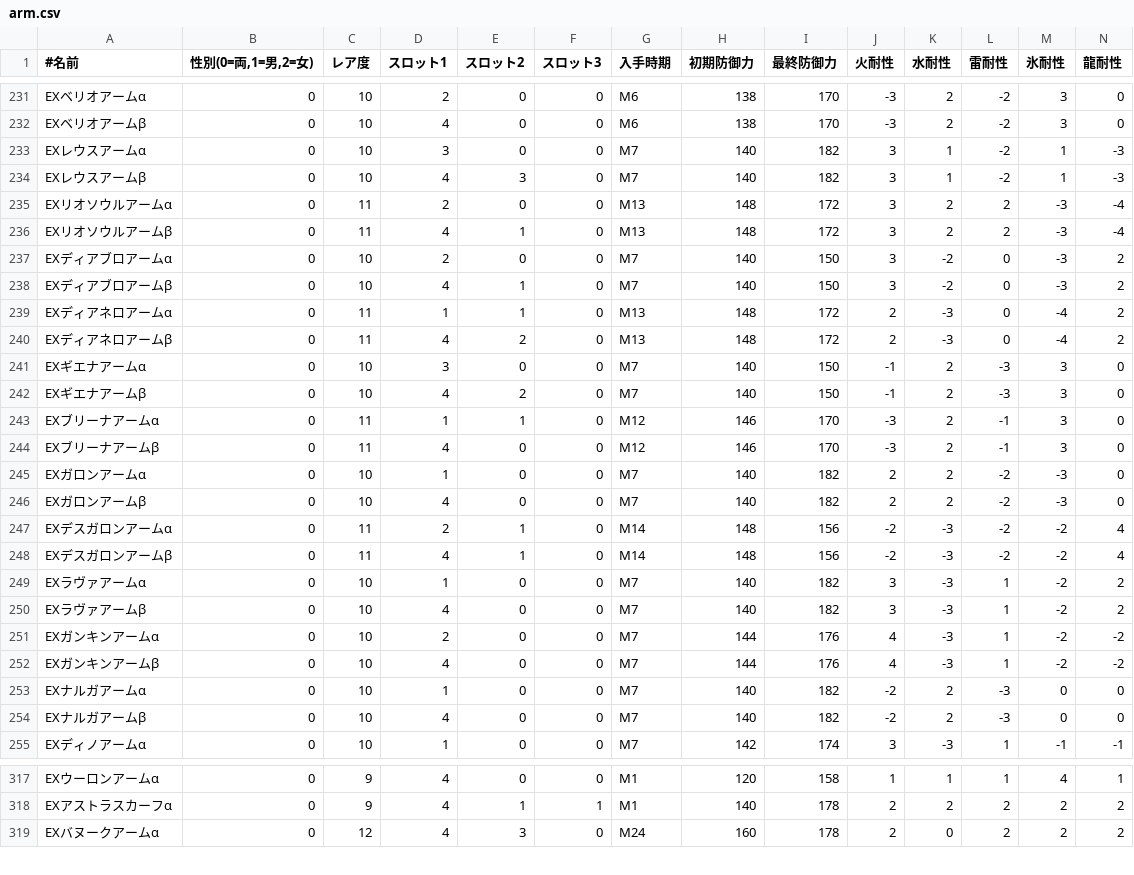
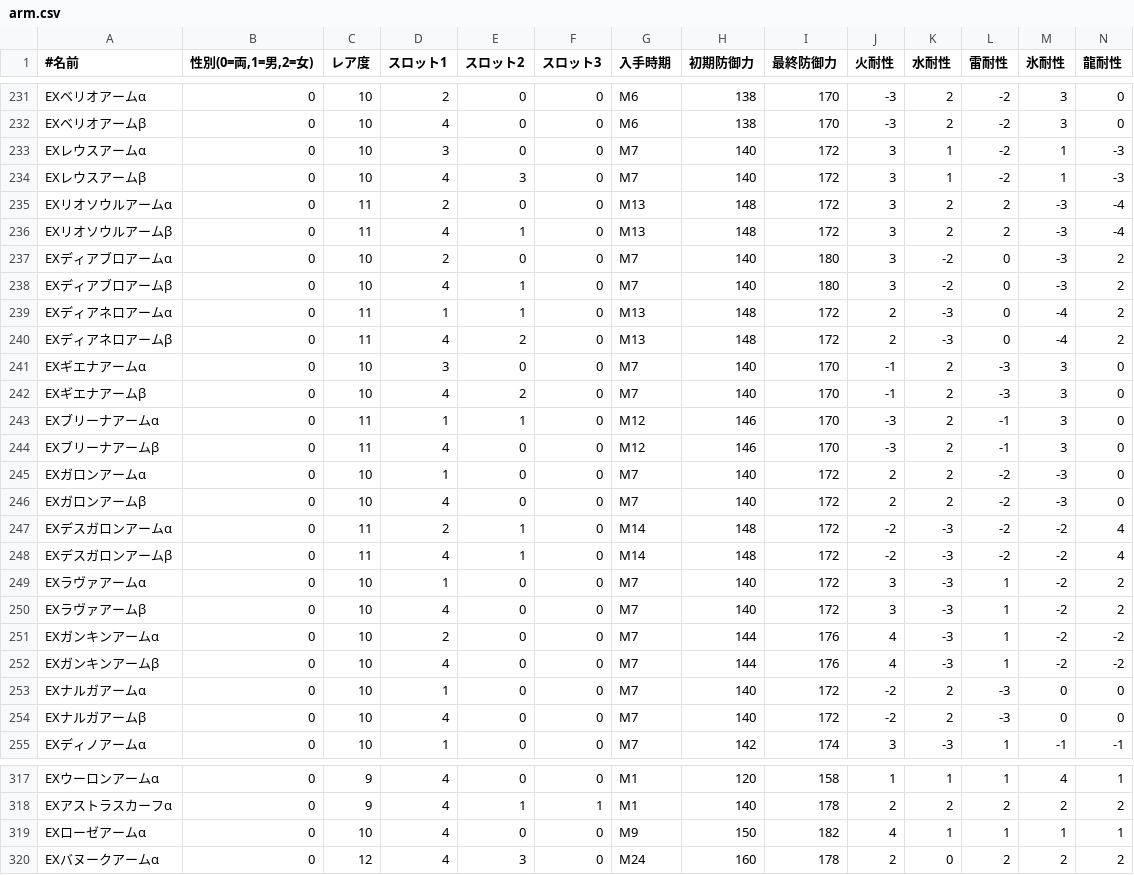
Before and after one commit to iMasanari/mhw-simulator, a CSV file: lib/fetched/arm.csv, drawn as a sheet; only a part is shown, gaps mark what is left out; rows hold the shown columns only; the diff covers the shown part only; the diff names each change by its address in the sheet, - before the commit and + after, or states it on an @@ line.

```diff
--- a/lib/fetched/arm.csv
+++ b/lib/fetched/arm.csv
-I233:I234 (最終防御力): 182
+I233:I234 (最終防御力): 172
-I237:I238 (最終防御力): 150
+I237:I238 (最終防御力): 180
-I241:I242 (最終防御力): 150
+I241:I242 (最終防御力): 170
-I245:I246 (最終防御力): 182
+I245:I246 (最終防御力): 172
-I247:I248 (最終防御力): 156
+I247:I248 (最終防御力): 172
-I249:I250 (最終防御力): 182
+I249:I250 (最終防御力): 172
-I253:I254 (最終防御力): 182
+I253:I254 (最終防御力): 172
+row 319: EXローゼアームα | 0 | 10 | 4 | 0 | 0 | M9 | 150 | 182 | 4 | 1 | 1 | 1 | 1
```
Also changed, not shown: 12 edited cells elsewhere in this file, lib/fetched/body.csv, lib/fetched/head.csv, 7 other files.
